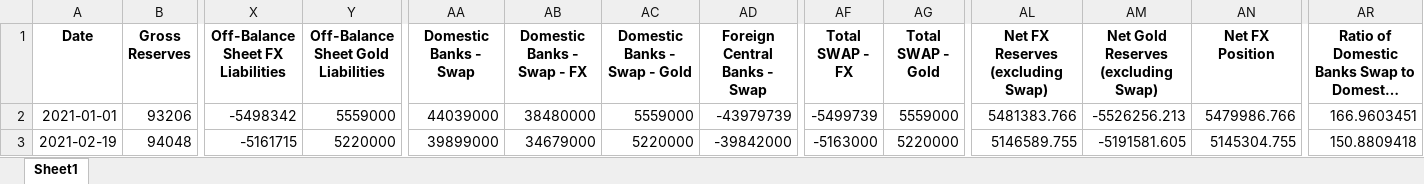
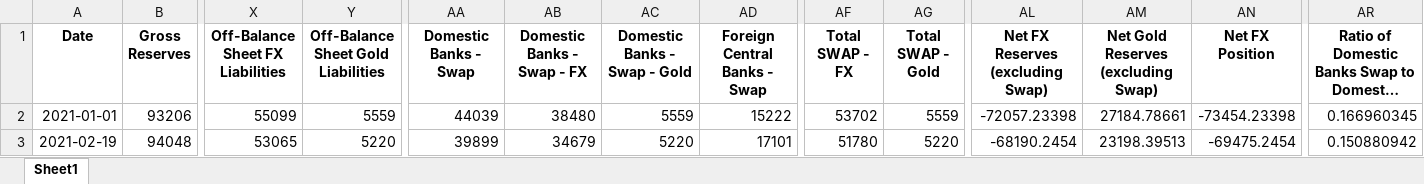
Before and after one commit to mb-reserves/mb-reserves.github.io, an Excel workbook: docs/data_table.xlsx, sheet Sheet1, drawn as a sheet; only a part is shown, gaps mark what is left out; long unchanged cells end in …; values as stored, in another font and other column widths than the file's, no borders; the diff covers the shown part only; the diff names each change by its address in the sheet, - before the commit and + after, or states it on an @@ line.

```diff
--- a/docs/data_table.xlsx (sheet Sheet1)
+++ b/docs/data_table.xlsx (sheet Sheet1)
-X2 (Off-Balance Sheet FX Liabilities): -5498342
+X2 (Off-Balance Sheet FX Liabilities): 55099
-Y2: 5559000
+Y2: 5559
-AA2 (Domestic Banks - Swap): 44039000
+AA2 (Domestic Banks - Swap): 44039
-AB2 (Domestic Banks - Swap - FX): 38480000
+AB2 (Domestic Banks - Swap - FX): 38480
-AC2 (Domestic Banks - Swap - Gold): 5559000
+AC2 (Domestic Banks - Swap - Gold): 5559
-AD2 (Foreign Central Banks - Swap): -43979739
+AD2 (Foreign Central Banks - Swap): 15222
-AF2 (Total SWAP - FX): -5499739
+AF2 (Total SWAP - FX): 53702
-AG2 (Total SWAP - Gold): 5559000
+AG2 (Total SWAP - Gold): 5559
-AL2 (Net FX Reserves (excluding Swap)): 5481383.766
+AL2 (Net FX Reserves (excluding Swap)): -72057.23398
-AM2: -5526256.213
+AM2: 27184.78661
-AN2 (Net FX Position): 5479986.766
+AN2 (Net FX Position): -73454.23398
-AR2: 166.9603451
+AR2: 0.166960345
-X3 (Off-Balance Sheet FX Liabilities): -5161715
+X3 (Off-Balance Sheet FX Liabilities): 53065
-Y3: 5220000
+Y3: 5220
-AA3 (Domestic Banks - Swap): 39899000
+AA3 (Domestic Banks - Swap): 39899
-AB3 (Domestic Banks - Swap - FX): 34679000
+AB3 (Domestic Banks - Swap - FX): 34679
-AC3 (Domestic Banks - Swap - Gold): 5220000
+AC3 (Domestic Banks - Swap - Gold): 5220
-AD3 (Foreign Central Banks - Swap): -39842000
+AD3 (Foreign Central Banks - Swap): 17101
-AF3 (Total SWAP - FX): -5163000
+AF3 (Total SWAP - FX): 51780
-AG3 (Total SWAP - Gold): 5220000
+AG3 (Total SWAP - Gold): 5220
-AL3 (Net FX Reserves (excluding Swap)): 5146589.755
+AL3 (Net FX Reserves (excluding Swap)): -68190.2454
-AM3: -5191581.605
+AM3: 23198.39513
-AN3 (Net FX Position): 5145304.755
+AN3 (Net FX Position): -69475.2454
-AR3: 150.8809418
+AR3: 0.150880942
```
Also changed, not shown: 480 edited cells elsewhere in this sheet, docs/Tablo.xlsx, 2 other files.
